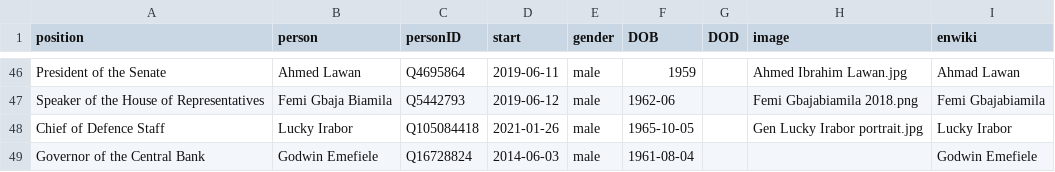
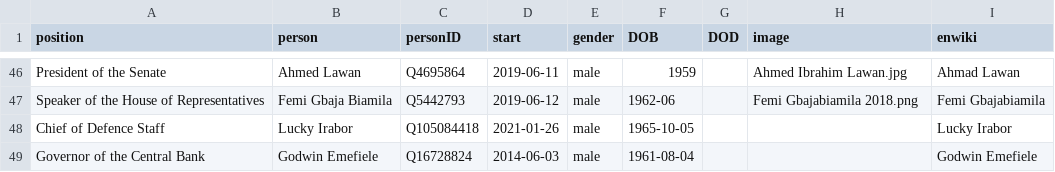
Before and after one commit to every-politician-scrapers/nigeria, a CSV file: html/current.csv, drawn as a sheet; only a part is shown, gaps mark what is left out.

```diff
--- a/html/current.csv
+++ b/html/current.csv
@@ -47,3 +47,3 @@ President of the Senate,Ahmed Lawan,Q4695864,2019-06-11,male,1959,,Ahmed Ibrahim
 Speaker of the House of Representatives,Femi Gbaja Biamila,Q5442793,2019-06-12,male,1962-06,,Femi Gbajabiamila 2018.png,Femi Gbajabiamila
-Chief of Defence Staff,Lucky Irabor,Q105084418,2021-01-26,male,1965-10-05,,Gen Lucky Irabor portrait.jpg,Lucky Irabor
+Chief of Defence Staff,Lucky Irabor,Q105084418,2021-01-26,male,1965-10-05,,,Lucky Irabor
 Governor of the Central Bank,Godwin Emefiele,Q16728824,2014-06-03,male,1961-08-04,,,Godwin Emefiele
```
Also changed, not shown: html/family.csv, html/holders21.csv, 1 other file.
